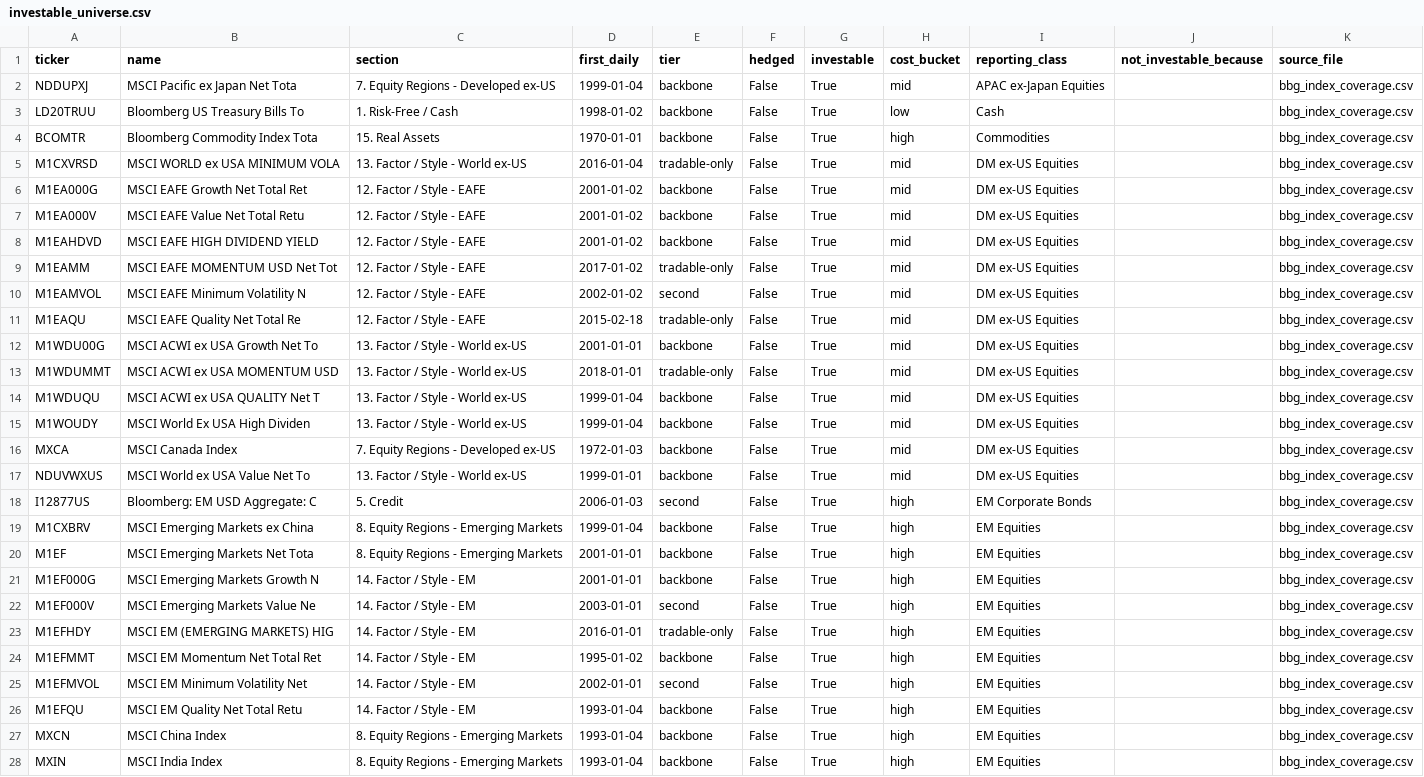
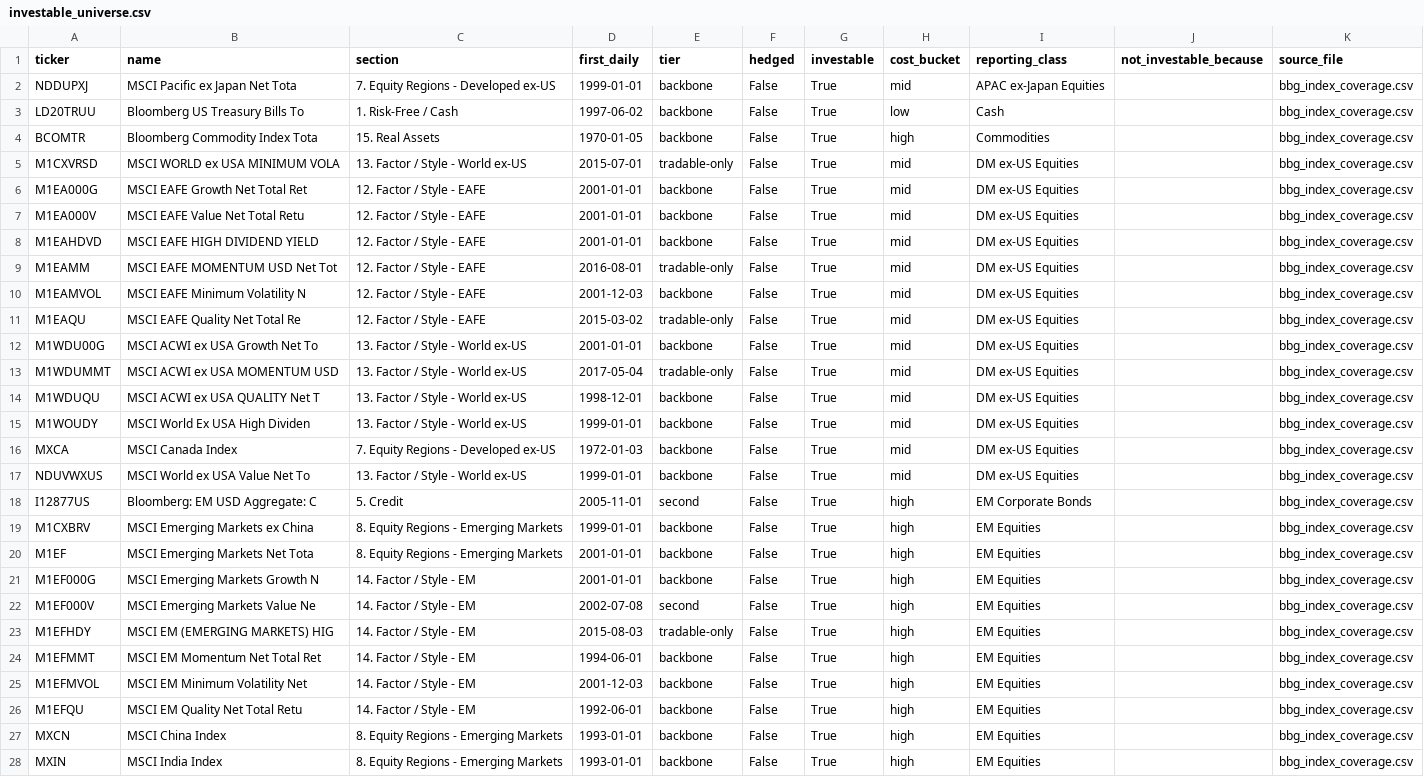
Before and after one commit to lelvieira-personal/signal-lab, a CSV file: data/universe/investable_universe.csv, drawn as a sheet; only a part is shown; the diff covers the shown part only; the diff names each change by its address in the sheet, - before the commit and + after, or states it on an @@ line.

```diff
--- a/data/universe/investable_universe.csv
+++ b/data/universe/investable_universe.csv
-D2 (first_daily): 1999-01-04
+D2 (first_daily): 1999-01-01
-D3 (first_daily): 1998-01-02
+D3 (first_daily): 1997-06-02
-D4 (first_daily): 1970-01-01
+D4 (first_daily): 1970-01-05
-D5 (first_daily): 2016-01-04
+D5 (first_daily): 2015-07-01
-D6:D8 (first_daily): 2001-01-02
+D6:D8 (first_daily): 2001-01-01
-D9 (first_daily): 2017-01-02
+D9 (first_daily): 2016-08-01
-D10 (first_daily): 2002-01-02
+D10 (first_daily): 2001-12-03
-E10 (tier): second
+E10 (tier): backbone
-D11 (first_daily): 2015-02-18
+D11 (first_daily): 2015-03-02
-D13 (first_daily): 2018-01-01
+D13 (first_daily): 2017-05-04
-D14 (first_daily): 1999-01-04
+D14 (first_daily): 1998-12-01
-D15 (first_daily): 1999-01-04
+D15 (first_daily): 1999-01-01
-D18 (first_daily): 2006-01-03
+D18 (first_daily): 2005-11-01
-D19 (first_daily): 1999-01-04
+D19 (first_daily): 1999-01-01
-D22 (first_daily): 2003-01-01
+D22 (first_daily): 2002-07-08
-D23 (first_daily): 2016-01-01
+D23 (first_daily): 2015-08-03
-D24 (first_daily): 1995-01-02
+D24 (first_daily): 1994-06-01
-D25 (first_daily): 2002-01-01
+D25 (first_daily): 2001-12-03
-E25 (tier): second
+E25 (tier): backbone
-D26 (first_daily): 1993-01-04
+D26 (first_daily): 1992-06-01
-D27:D28 (first_daily): 1993-01-04
+D27:D28 (first_daily): 1993-01-01
```
Also changed, not shown: 45 edited cells elsewhere in this file, data/universe/bbg_index_coverage.csv.
